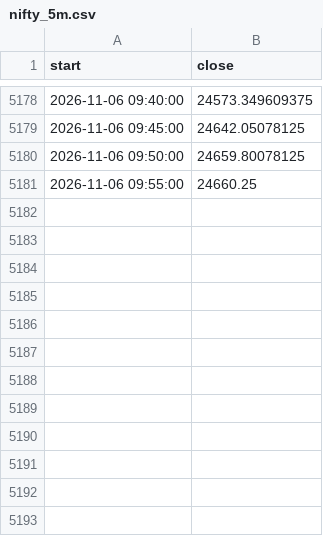
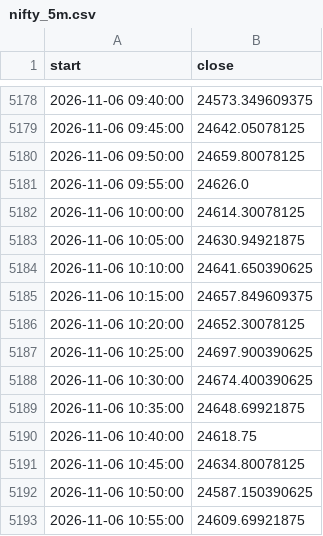
Before and after one commit to Parth1501/nse-swing-data, a CSV file: data/nifty_trend/nifty_5m.csv, drawn as a sheet; only a part is shown, gaps mark what is left out.

```diff
--- a/data/nifty_trend/nifty_5m.csv
+++ b/data/nifty_trend/nifty_5m.csv
@@ -5180,2 +5180,14 @@ start,close
 2026-11-06 09:50:00,24659.80078125
-2026-11-06 09:55:00,24660.25
+2026-11-06 09:55:00,24626.0
+2026-11-06 10:00:00,24614.30078125
+2026-11-06 10:05:00,24630.94921875
+2026-11-06 10:10:00,24641.650390625
+2026-11-06 10:15:00,24657.849609375
+2026-11-06 10:20:00,24652.30078125
+2026-11-06 10:25:00,24697.900390625
+2026-11-06 10:30:00,24674.400390625
+2026-11-06 10:35:00,24648.69921875
+2026-11-06 10:40:00,24618.75
+2026-11-06 10:45:00,24634.80078125
+2026-11-06 10:50:00,24587.150390625
+2026-11-06 10:55:00,24609.69921875
```
Also changed, not shown: data/nifty_trend/weekly.csv, data/oc_learning/pattern_library.csv, 20 other files.
